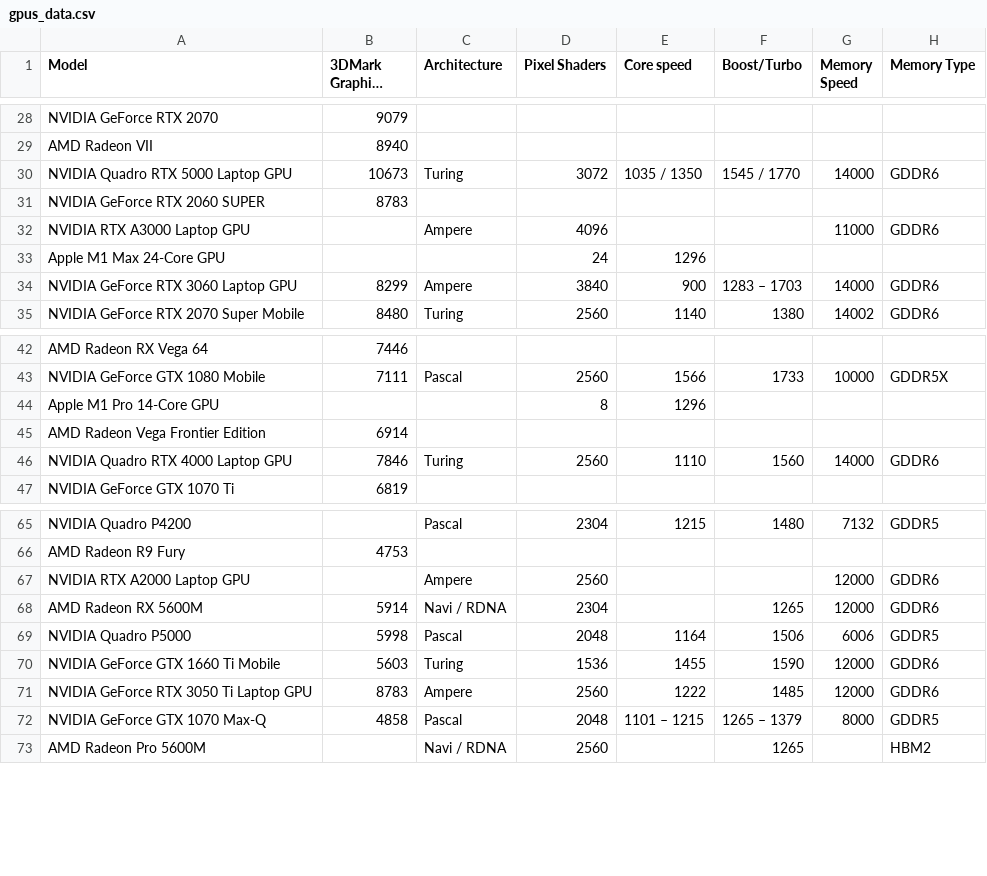
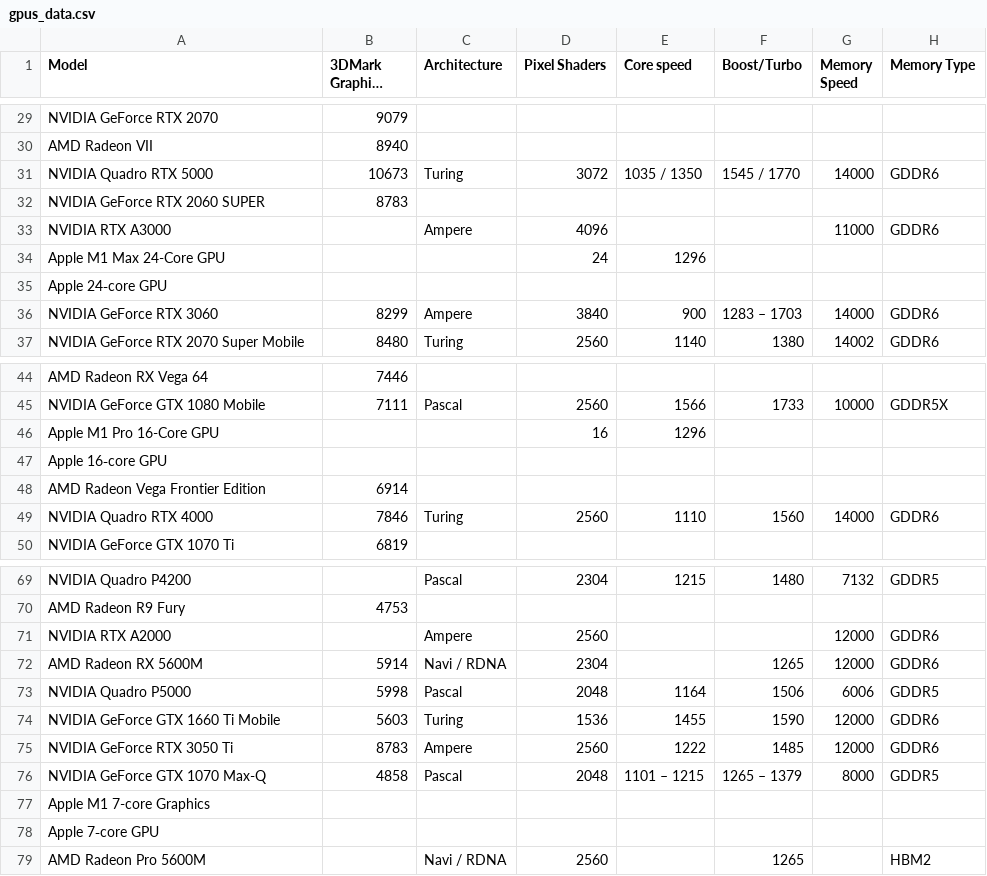
Before and after one commit to shotttik/startup, a CSV file: automation/Resources/gpus_data.csv, drawn as a sheet; only a part is shown, gaps mark what is left out; long unchanged cells end in …; the diff covers the shown part only.

```diff
--- a/automation/Resources/gpus_data.csv
+++ b/automation/Resources/gpus_data.csv
@@ -29,7 +30,8 @@ NVIDIA GeForce RTX 2070,9079,,,,,,
 AMD Radeon VII,8940,,,,,,
-NVIDIA Quadro RTX 5000 Laptop GPU,10673,Turing,3072,1035 / 1350,1545 / 1770,14000,GDDR6
+NVIDIA Quadro RTX 5000,10673,Turing,3072,1035 / 1350,1545 / 1770,14000,GDDR6
 NVIDIA GeForce RTX 2060 SUPER,8783,,,,,,
-NVIDIA RTX A3000 Laptop GPU,,Ampere,4096,,,11000,GDDR6
+NVIDIA RTX A3000,,Ampere,4096,,,11000,GDDR6
 Apple M1 Max 24-Core GPU,,,24,1296,,,
-NVIDIA GeForce RTX 3060 Laptop GPU,8299,Ampere,3840,900,1283 – 1703,14000,GDDR6
+Apple 24‑core GPU,,,,,,,
+NVIDIA GeForce RTX 3060,8299,Ampere,3840,900,1283 – 1703,14000,GDDR6
 NVIDIA GeForce RTX 2070 Super Mobile,8480,Turing,2560,1140,1380,14002,GDDR6
@@ -43,5 +45,6 @@ AMD Radeon RX Vega 64,7446,,,,,,
 NVIDIA GeForce GTX 1080 Mobile,7111,Pascal,2560,1566,1733,10000,GDDR5X
-Apple M1 Pro 14-Core GPU,,,8,1296,,,
+Apple M1 Pro 16-Core GPU,,,16,1296,,,
+Apple 16‑core GPU,,,,,,,
 AMD Radeon Vega Frontier Edition,6914,,,,,,
-NVIDIA Quadro RTX 4000 Laptop GPU,7846,Turing,2560,1110,1560,14000,GDDR6
+NVIDIA Quadro RTX 4000,7846,Turing,2560,1110,1560,14000,GDDR6
 NVIDIA GeForce GTX 1070 Ti,6819,,,,,,
@@ -66,3 +70,3 @@ NVIDIA Quadro P4200,,Pascal,2304,1215,1480,7132,GDDR5
 AMD Radeon R9 Fury,4753,,,,,,
-NVIDIA RTX A2000 Laptop GPU,,Ampere,2560,,,12000,GDDR6
+NVIDIA RTX A2000,,Ampere,2560,,,12000,GDDR6
 AMD Radeon RX 5600M,5914,Navi / RDNA,2304,,1265,12000,GDDR6
@@ -70,4 +74,6 @@ NVIDIA Quadro P5000,5998,Pascal,2048,1164,1506,6006,GDDR5
 NVIDIA GeForce GTX 1660 Ti Mobile,5603,Turing,1536,1455,1590,12000,GDDR6
-NVIDIA GeForce RTX 3050 Ti Laptop GPU,8783,Ampere,2560,1222,1485,12000,GDDR6
+NVIDIA GeForce RTX 3050 Ti,8783,Ampere,2560,1222,1485,12000,GDDR6
 NVIDIA GeForce GTX 1070 Max-Q,4858,Pascal,2048,1101 – 1215,1265 – 1379,8000,GDDR5
+Apple M1 7-core Graphics,,,,,,,
+Apple 7‑core GPU,,,,,,,
 AMD Radeon Pro 5600M,,Navi / RDNA,2560,,1265,,HBM2
```
Also changed, not shown: 3 added rows and 20 edited cells elsewhere in this file, 4 other files.
